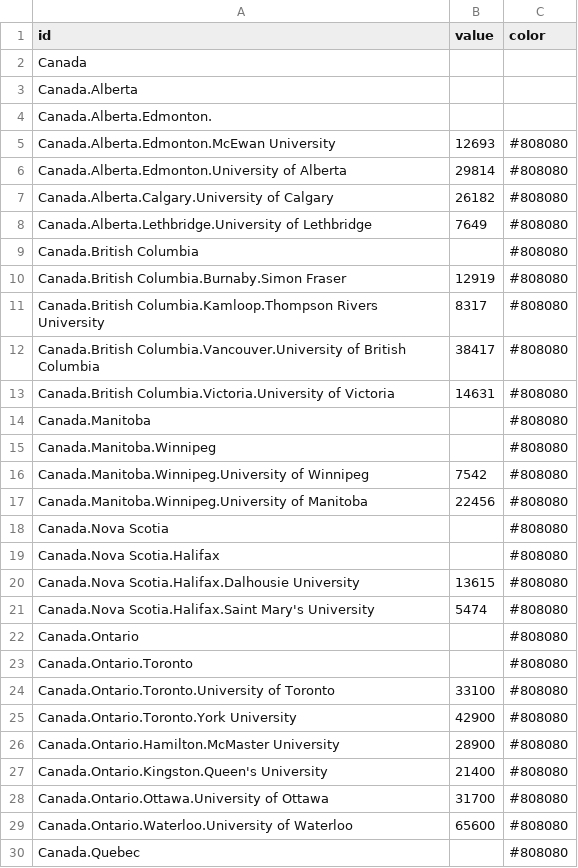
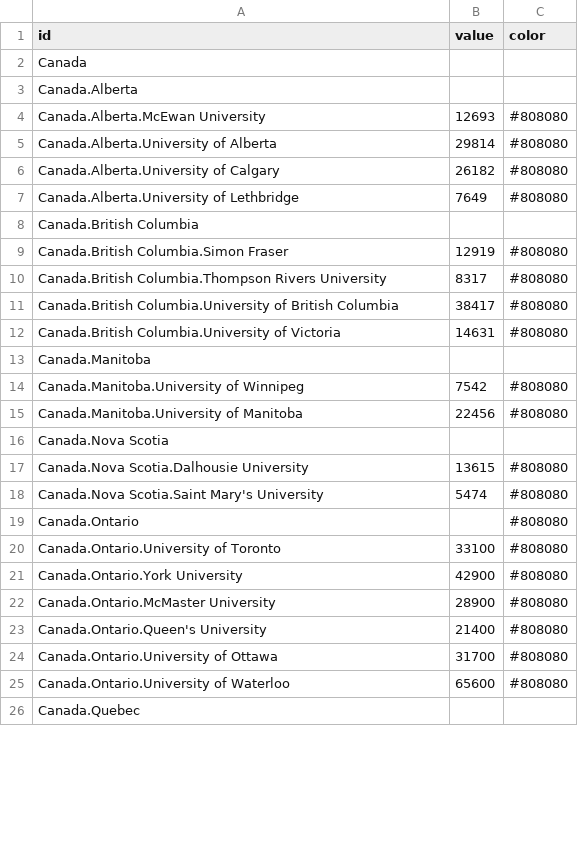
Before and after one commit to CJKADSYM/CCT470-WORKSHOP3, a CSV file: Data Tables for D3.csv, drawn as a sheet; only a part is shown; the diff covers the shown part only.

Commit message:
Add files via upload

```diff
--- a/Data Tables for D3.csv
+++ b/Data Tables for D3.csv
@@ -3,28 +3,24 @@ Canada,,
 Canada.Alberta,,
-Canada.Alberta.Edmonton.,,
-Canada.Alberta.Edmonton.McEwan University,12693,#808080
-Canada.Alberta.Edmonton.University of Alberta,29814,#808080
-Canada.Alberta.Calgary.University of Calgary,26182,#808080
-Canada.Alberta.Lethbridge.University of Lethbridge,7649,#808080
-Canada.British Columbia,,#808080
-Canada.British Columbia.Burnaby.Simon Fraser,12919,#808080
-Canada.British Columbia.Kamloop.Thompson Rivers University,8317,#808080
-Canada.British Columbia.Vancouver.University of British Columbia,38417,#808080
-Canada.British Columbia.Victoria.University of Victoria,14631,#808080
-Canada.Manitoba,,#808080
-Canada.Manitoba.Winnipeg,,#808080
-Canada.Manitoba.Winnipeg.University of Winnipeg,7542,#808080
-Canada.Manitoba.Winnipeg.University of Manitoba,22456,#808080
-Canada.Nova Scotia,,#808080
-Canada.Nova Scotia.Halifax,,#808080
-Canada.Nova Scotia.Halifax.Dalhousie University,13615,#808080
-Canada.Nova Scotia.Halifax.Saint Mary's University,5474,#808080
+Canada.Alberta.McEwan University,12693,#808080
+Canada.Alberta.University of Alberta,29814,#808080
+Canada.Alberta.University of Calgary,26182,#808080
+Canada.Alberta.University of Lethbridge,7649,#808080
+Canada.British Columbia,,
+Canada.British Columbia.Simon Fraser,12919,#808080
+Canada.British Columbia.Thompson Rivers University,8317,#808080
+Canada.British Columbia.University of British Columbia,38417,#808080
+Canada.British Columbia.University of Victoria,14631,#808080
+Canada.Manitoba,,
+Canada.Manitoba.University of Winnipeg,7542,#808080
+Canada.Manitoba.University of Manitoba,22456,#808080
+Canada.Nova Scotia,,
+Canada.Nova Scotia.Dalhousie University,13615,#808080
+Canada.Nova Scotia.Saint Mary's University,5474,#808080
 Canada.Ontario,,#808080
-Canada.Ontario.Toronto,,#808080
-Canada.Ontario.Toronto.University of Toronto,33100,#808080
-Canada.Ontario.Toronto.York University,42900,#808080
-Canada.Ontario.Hamilton.McMaster University,28900,#808080
-Canada.Ontario.Kingston.Queen's University,21400,#808080
-Canada.Ontario.Ottawa.University of Ottawa,31700,#808080
-Canada.Ontario.Waterloo.University of Waterloo,65600,#808080
-Canada.Quebec,,#808080
+Canada.Ontario.University of Toronto,33100,#808080
+Canada.Ontario.York University,42900,#808080
+Canada.Ontario.McMaster University,28900,#808080
+Canada.Ontario.Queen's University,21400,#808080
+Canada.Ontario.University of Ottawa,31700,#808080
+Canada.Ontario.University of Waterloo,65600,#808080
+Canada.Quebec,,
```
Also changed, not shown: 1 removed row and 8 edited cells elsewhere in this file.
